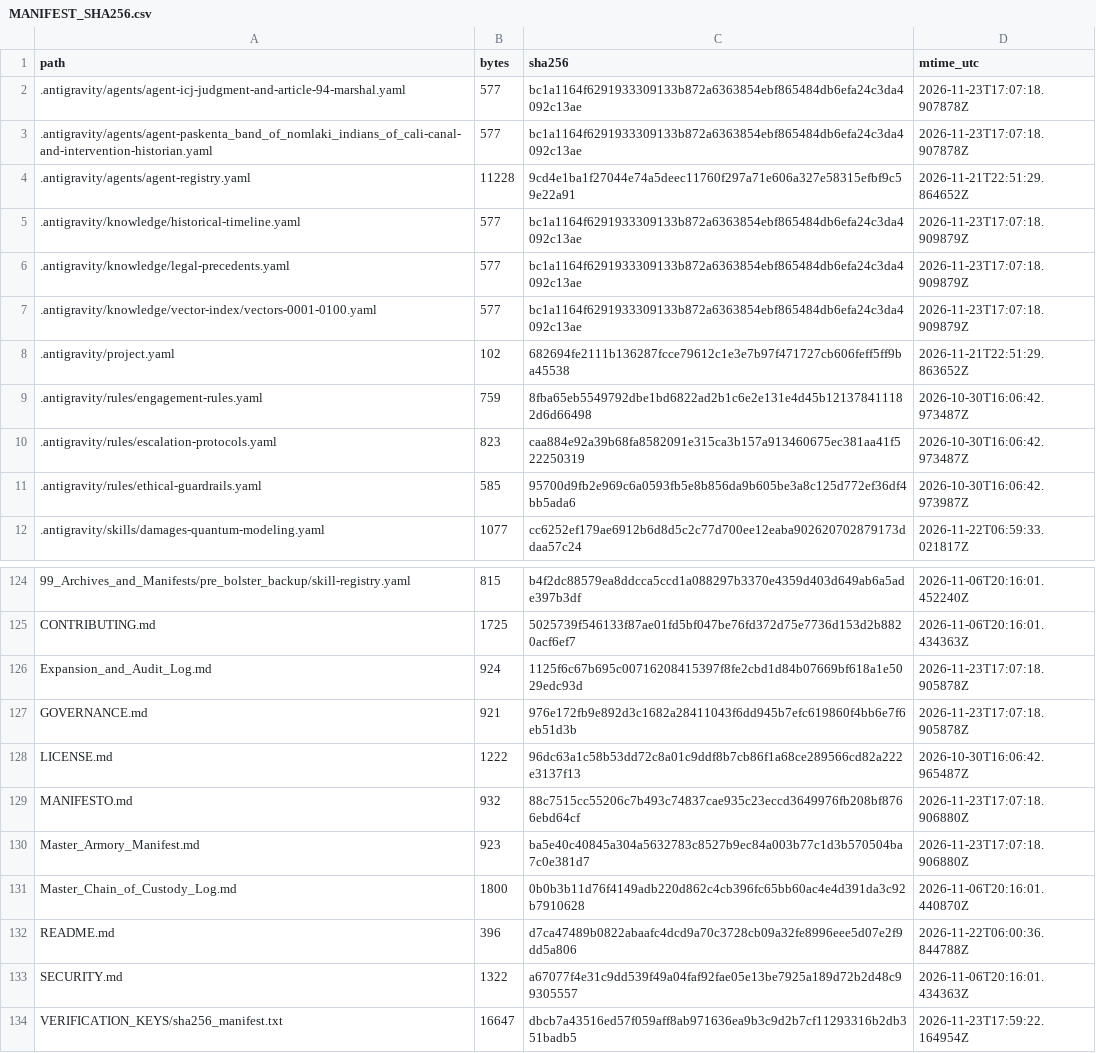
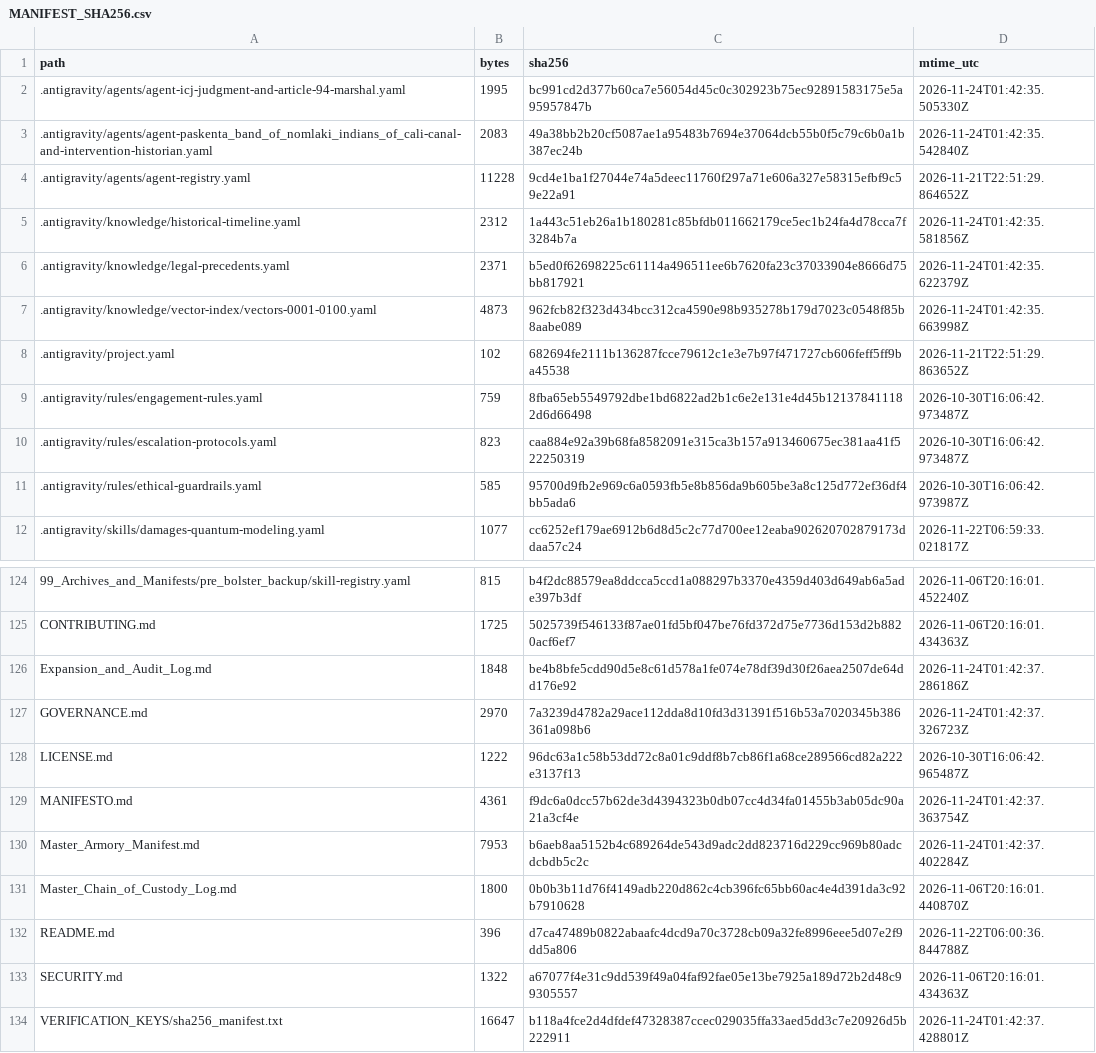
Before and after one commit to GlobalRestitutionAlliance/turtle-island-us-ca-paskenta-band-of-nomlaki-indians-of-cali-master-litigation, a CSV file: 99_Archives_and_Manifests/MANIFEST_SHA256.csv, drawn as a sheet; only a part is shown, gaps mark what is left out; the diff covers the shown part only.

```diff
--- a/99_Archives_and_Manifests/MANIFEST_SHA256.csv
+++ b/99_Archives_and_Manifests/MANIFEST_SHA256.csv
@@ -1,8 +1,8 @@
 path,bytes,sha256,mtime_utc
-.antigravity/agents/agent-icj-judgment-and-article-94-marshal.yaml,577,bc1a1164f6291933309133b872a6363854ebf865484db6efa24c3da4092c13ae,2026-11-23T17:07:18.907878Z
-.antigravity/agents/agent-paskenta_band_of_nomlaki_indians_of_cali-canal-and-intervention-historian.yaml,577,bc1a1164f6291933309133b872a6363854ebf865484db6efa24c3da4092c13ae,2026-11-23T17:07:18.907878Z
+.antigravity/agents/agent-icj-judgment-and-article-94-marshal.yaml,1995,bc991cd2d377b60ca7e56054d45c0c302923b75ec92891583175e5a95957847b,2026-11-24T01:42:35.505330Z
+.antigravity/agents/agent-paskenta_band_of_nomlaki_indians_of_cali-canal-and-intervention-historian.yaml,2083,49a38bb2b20cf5087ae1a95483b7694e37064dcb55b0f5c79c6b0a1b387ec24b,2026-11-24T01:42:35.542840Z
 .antigravity/agents/agent-registry.yaml,11228,9cd4e1ba1f27044e74a5deec11760f297a71e606a327e58315efbf9c59e22a91,2026-11-21T22:51:29.864652Z
-.antigravity/knowledge/historical-timeline.yaml,577,bc1a1164f6291933309133b872a6363854ebf865484db6efa24c3da4092c13ae,2026-11-23T17:07:18.909879Z
-.antigravity/knowledge/legal-precedents.yaml,577,bc1a1164f6291933309133b872a6363854ebf865484db6efa24c3da4092c13ae,2026-11-23T17:07:18.909879Z
-.antigravity/knowledge/vector-index/vectors-0001-0100.yaml,577,bc1a1164f6291933309133b872a6363854ebf865484db6efa24c3da4092c13ae,2026-11-23T17:07:18.909879Z
+.antigravity/knowledge/historical-timeline.yaml,2312,1a443c51eb26a1b180281c85bfdb011662179ce5ec1b24fa4d78cca7f3284b7a,2026-11-24T01:42:35.581856Z
+.antigravity/knowledge/legal-precedents.yaml,2371,b5ed0f62698225c61114a496511ee6b7620fa23c37033904e8666d75bb817921,2026-11-24T01:42:35.622379Z
+.antigravity/knowledge/vector-index/vectors-0001-0100.yaml,4873,962fcb82f323d434bcc312ca4590e98b935278b179d7023c0548f85b8aabe089,2026-11-24T01:42:35.663998Z
 .antigravity/project.yaml,102,682694fe2111b136287fcce79612c1e3e7b97f471727cb606feff5ff9ba45538,2026-11-21T22:51:29.863652Z
@@ -125,7 +125,7 @@ path,bytes,sha256,mtime_utc
 CONTRIBUTING.md,1725,5025739f546133f87ae01fd5bf047be76fd372d75e7736d153d2b8820acf6ef7,2026-11-06T20:16:01.434363Z
-Expansion_and_Audit_Log.md,924,1125f6c67b695c00716208415397f8fe2cbd1d84b07669bf618a1e5029edc93d,2026-11-23T17:07:18.905878Z
-GOVERNANCE.md,921,976e172fb9e892d3c1682a28411043f6dd945b7efc619860f4bb6e7f6eb51d3b,2026-11-23T17:07:18.905878Z
+Expansion_and_Audit_Log.md,1848,be4b8bfe5cdd90d5e8c61d578a1fe074e78df39d30f26aea2507de64dd176e92,2026-11-24T01:42:37.286186Z
+GOVERNANCE.md,2970,7a3239d4782a29ace112dda8d10fd3d31391f516b53a7020345b386361a098b6,2026-11-24T01:42:37.326723Z
 LICENSE.md,1222,96dc63a1c58b53dd72c8a01c9ddf8b7cb86f1a68ce289566cd82a222e3137f13,2026-10-30T16:06:42.965487Z
-MANIFESTO.md,932,88c7515cc55206c7b493c74837cae935c23eccd3649976fb208bf8766ebd64cf,2026-11-23T17:07:18.906880Z
-Master_Armory_Manifest.md,923,ba5e40c40845a304a5632783c8527b9ec84a003b77c1d3b570504ba7c0e381d7,2026-11-23T17:07:18.906880Z
+MANIFESTO.md,4361,f9dc6a0dcc57b62de3d4394323b0db07cc4d34fa01455b3ab05dc90a21a3cf4e,2026-11-24T01:42:37.363754Z
+Master_Armory_Manifest.md,7953,b6aeb8aa5152b4c689264de543d9adc2dd823716d229cc969b80adcdcbdb5c2c,2026-11-24T01:42:37.402284Z
 Master_Chain_of_Custody_Log.md,1800,0b0b3b11d76f4149adb220d862c4cb396fc65bb60ac4e4d391da3c92b7910628,2026-11-06T20:16:01.440870Z
@@ -133,2 +133,2 @@ README.md,396,d7ca47489b0822abaafc4dcd9a70c3728cb09a32fe8996eee5d07e2f9dd5a806,2
 SECURITY.md,1322,a67077f4e31c9dd539f49a04faf92fae05e13be7925a189d72b2d48c99305557,2026-11-06T20:16:01.434363Z
-VERIFICATION_KEYS/sha256_manifest.txt,16647,dbcb7a43516ed57f059aff8ab971636ea9b3c9d2b7cf11293316b2db351badb5,2026-11-23T17:59:22.164954Z
+VERIFICATION_KEYS/sha256_manifest.txt,16647,b118a4fce2d4dfdef47328387ccec029035ffa33aed5dd3c7e20926d5b222911,2026-11-24T01:42:37.428801Z
```
Also changed, not shown: 81 edited cells elsewhere in this file, 37 other files.
